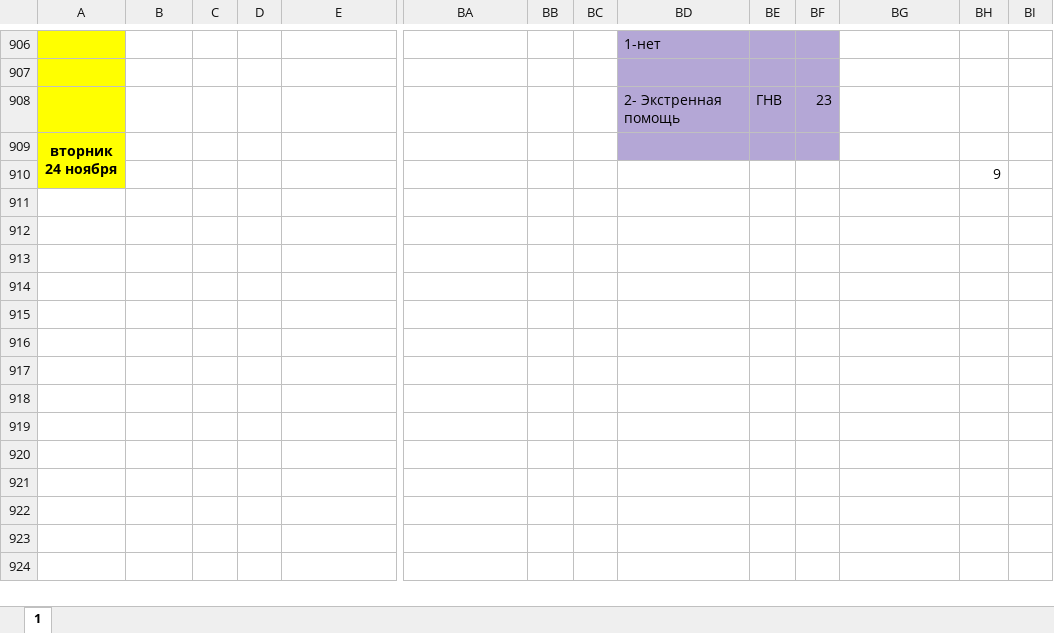
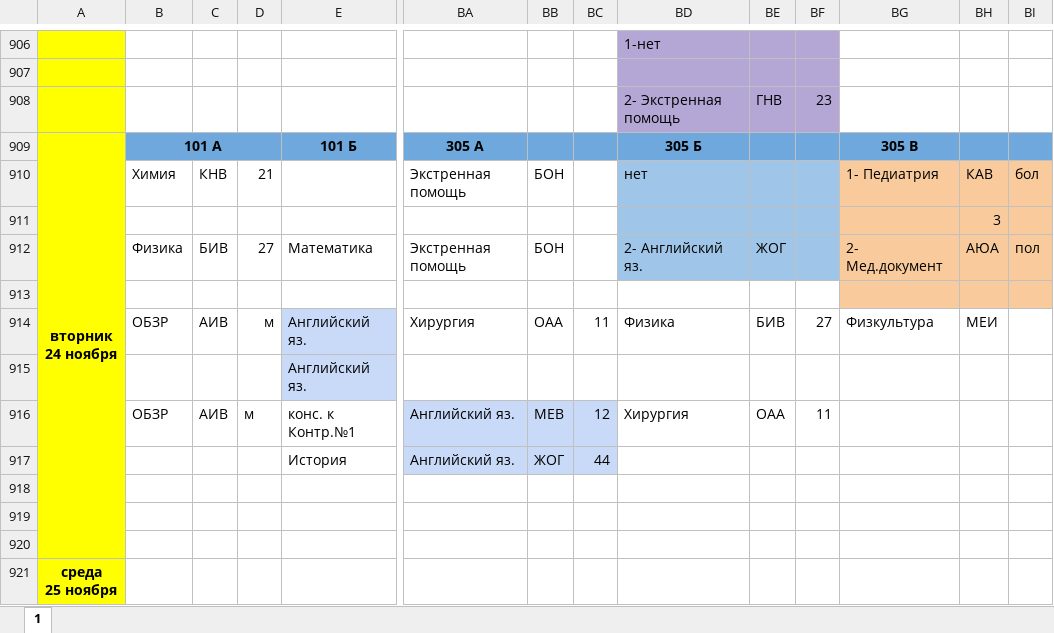
Before and after one commit to koovarem-byte/puls, an Excel workbook: cache/latest.xlsx, sheet 1, drawn as a sheet; only a part is shown, gaps mark what is left out; values as stored, in another font and other column widths than the file's, no borders; charts and pictures not drawn; removed rows and columns are numbered as before the commit, all else as after; rows hold the shown columns only; ↵ is a line break in a cell; the diff names each change by its address in the sheet, - before the commit and + after, or states it on an @@ line.

```diff
--- a/cache/latest.xlsx (sheet 1)
+++ b/cache/latest.xlsx (sheet 1)
+row 909: вторник ↵ 24 ноября | 101 А |  |  | 101 Б | 305 А |  |  | 305 Б |  |  | 305 В
+row 910:  | Химия | КНВ | 21 |  | Экстренная помощь | БОН |  | нет |  |  | 1- Педиатрия | КАВ | бол
+row 911:  |  |  |  |  |  |  |  |  |  |  |  | 3
+row 912:  | Физика | БИВ | 27 | Математика | Экстренная помощь | БОН |  | 2- Английский яз. | ЖОГ |  | 2- Мед.документ | АЮА | пол
+row 913: (empty)
+row 914:  | ОБЗР | АИВ | м | Английский яз. | Хирургия | ОАА | 11 | Физика | БИВ | 27 | Физкультура | МЕИ
+row 915:  |  |  |  | Английский яз.
+row 916:  | ОБЗР | АИВ | м | конс. к Контр.№1 | Английский яз. | МЕВ | 12 | Хирургия | ОАА | 11
+row 917:  |  |  |  | История | Английский яз. | ЖОГ | 44
+row 918: (empty)
+row 919: (empty)
+row 920: (empty)
-A921: вторник ↵ 24 ноября
+A921: среда ↵ 25 ноября
-A909:A910 merged
-BD921:BF921 fill: #B4A7D6
+BD921:BF921 fill: none
-row 910:  |  |  |  |  |  |  |  |  |  |  |  | 9
```
Also changed, not shown: 2 other files.
